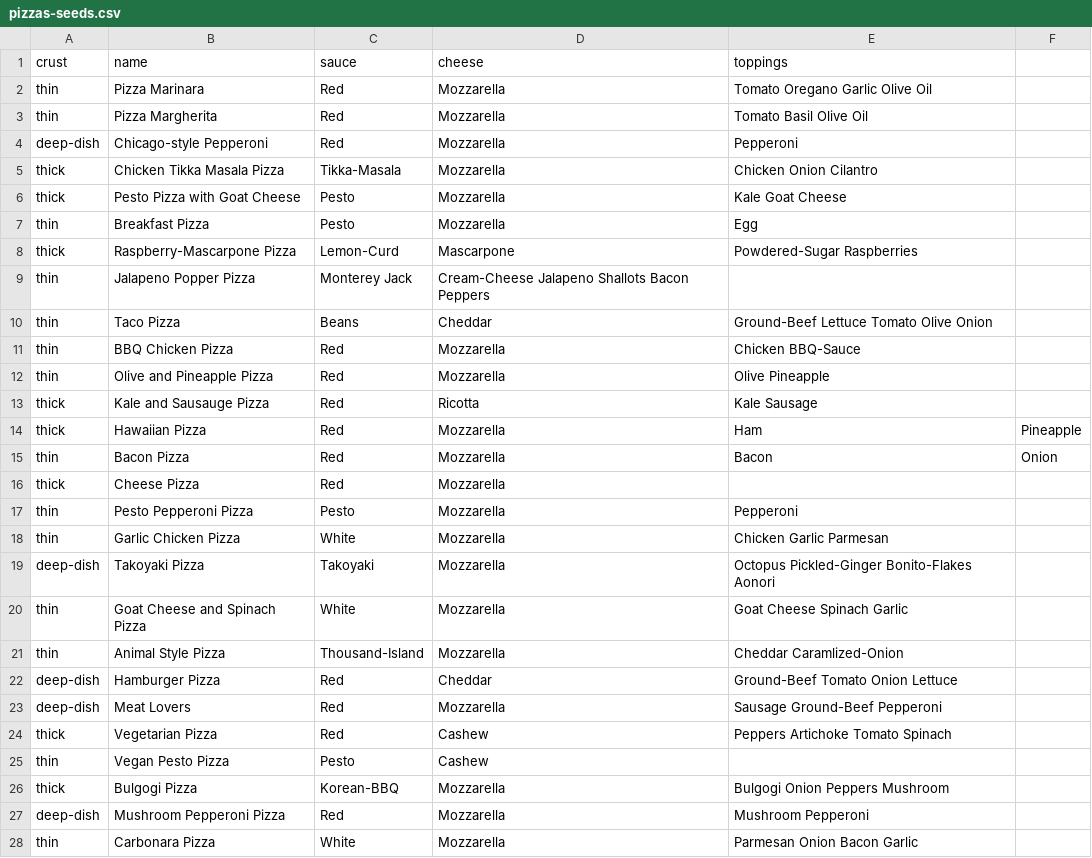
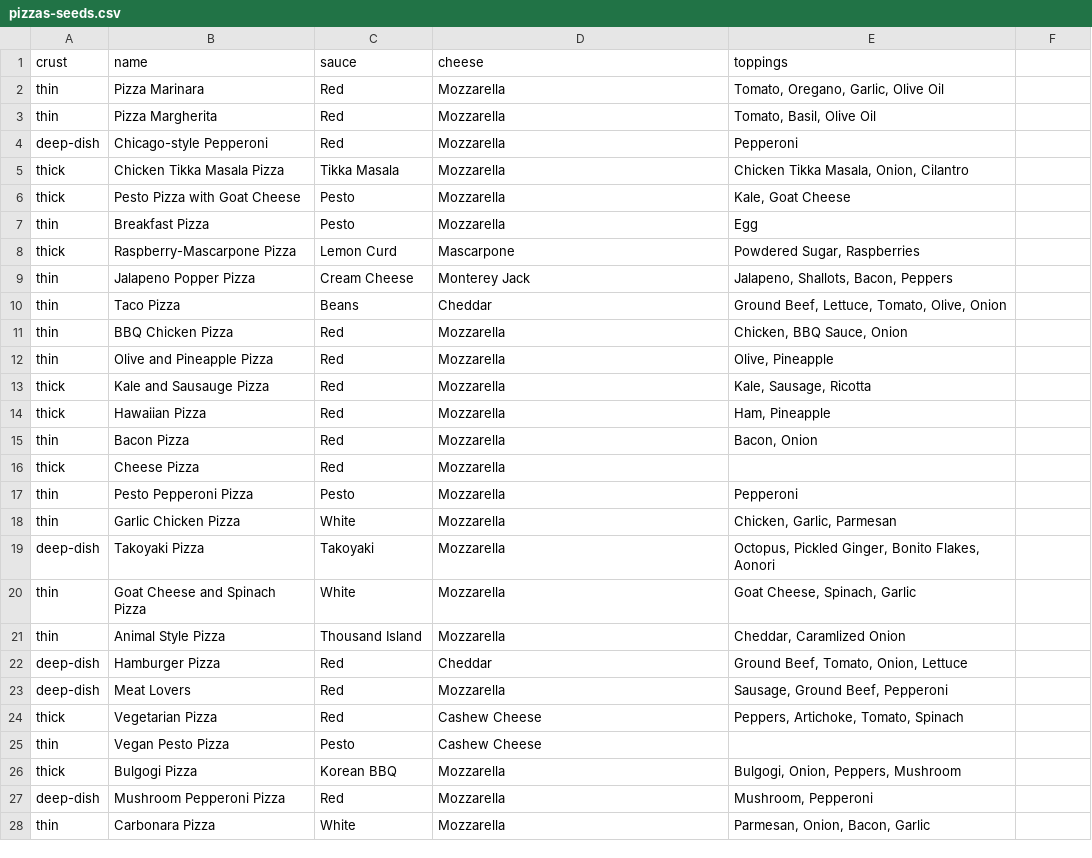
Before and after one commit to aecombs/media-ranker, a CSV file: db/pizzas-seeds.csv, drawn as a sheet; the diff names each change by its address in the sheet, - before the commit and + after, or states it on an @@ line.

Commit message:
Added routes and updated pizza-seed.csv

```diff
--- a/db/pizzas-seeds.csv
+++ b/db/pizzas-seeds.csv
-E2 (toppings): Tomato Oregano Garlic Olive Oil
+E2 (toppings): Tomato, Oregano, Garlic, Olive Oil
-E3 (toppings): Tomato Basil Olive Oil
+E3 (toppings): Tomato, Basil, Olive Oil
-C5 (sauce): Tikka-Masala
+C5 (sauce): Tikka Masala
-E5 (toppings): Chicken Onion Cilantro
+E5 (toppings): Chicken Tikka Masala, Onion, Cilantro
-E6 (toppings): Kale Goat Cheese
+E6 (toppings): Kale, Goat Cheese
-C8 (sauce): Lemon-Curd
+C8 (sauce): Lemon Curd
-E8 (toppings): Powdered-Sugar Raspberries
+E8 (toppings): Powdered Sugar, Raspberries
-C9 (sauce): Monterey Jack
+C9 (sauce): Cream Cheese
-D9 (cheese): Cream-Cheese Jalapeno Shallots Bacon Peppers
+D9 (cheese): Monterey Jack
-E9 (toppings): (empty)
+E9 (toppings): Jalapeno, Shallots, Bacon, Peppers
-E10 (toppings): Ground-Beef Lettuce Tomato Olive Onion
+E10 (toppings): Ground Beef, Lettuce, Tomato, Olive, Onion
-E11 (toppings): Chicken BBQ-Sauce
+E11 (toppings): Chicken, BBQ Sauce, Onion
-E12 (toppings): Olive Pineapple
+E12 (toppings): Olive, Pineapple
-D13 (cheese): Ricotta
+D13 (cheese): Mozzarella
-E13 (toppings): Kale Sausage
+E13 (toppings): Kale, Sausage, Ricotta
-E14 (toppings): Ham
+E14 (toppings): Ham, Pineapple
-F14: Pineapple
+F14: (empty)
-E15 (toppings): Bacon
+E15 (toppings): Bacon, Onion
-F15: Onion
+F15: (empty)
-E18 (toppings): Chicken Garlic Parmesan
+E18 (toppings): Chicken, Garlic, Parmesan
-E19 (toppings): Octopus Pickled-Ginger Bonito-Flakes Aonori
+E19 (toppings): Octopus, Pickled Ginger, Bonito Flakes, Aonori
-E20 (toppings): Goat Cheese Spinach Garlic
+E20 (toppings): Goat Cheese, Spinach, Garlic
-C21 (sauce): Thousand-Island
+C21 (sauce): Thousand Island
-E21 (toppings): Cheddar Caramlized-Onion
+E21 (toppings): Cheddar, Caramlized Onion
-E22 (toppings): Ground-Beef Tomato Onion Lettuce
+E22 (toppings): Ground Beef, Tomato, Onion, Lettuce
-E23 (toppings): Sausage Ground-Beef Pepperoni
+E23 (toppings): Sausage, Ground Beef, Pepperoni
-D24:D25 (cheese): Cashew
+D24:D25 (cheese): Cashew Cheese
-E24 (toppings): Peppers Artichoke Tomato Spinach
+E24 (toppings): Peppers, Artichoke, Tomato, Spinach
-C26 (sauce): Korean-BBQ
+C26 (sauce): Korean BBQ
-E26 (toppings): Bulgogi Onion Peppers Mushroom
+E26 (toppings): Bulgogi, Onion, Peppers, Mushroom
-E27 (toppings): Mushroom Pepperoni
+E27 (toppings): Mushroom, Pepperoni
-E28 (toppings): Parmesan Onion Bacon Garlic
+E28 (toppings): Parmesan, Onion, Bacon, Garlic
```
Also changed, not shown: 2 other files.
